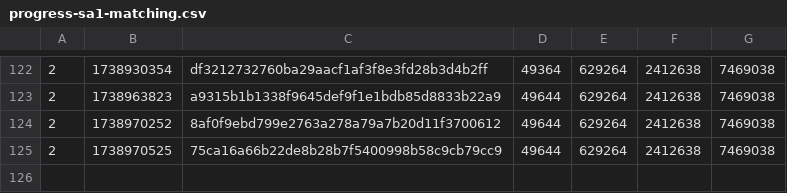
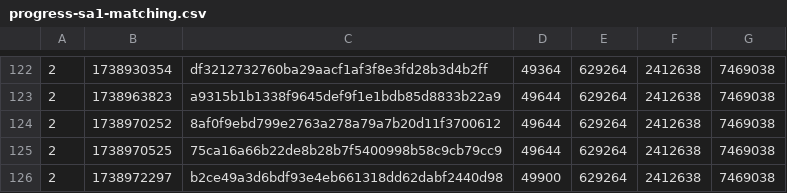
Before and after one commit to SAT-R/sa1, a CSV file: reports/progress-sa1-matching.csv, drawn as a sheet; only a part is shown, gaps mark what is left out; the diff names each change by its address in the sheet, - before the commit and + after, or states it on an @@ line.

```diff
--- a/reports/progress-sa1-matching.csv
+++ b/reports/progress-sa1-matching.csv
+row 126: 2 | 1738972297 | b2ce49a3d6bdf93e4eb661318dd62dabf2440d98 | 49900 | 629264 | 2412638 | 7469038
```
Also changed, not shown: reports/progress-sa1-nonmatching.csv, 1 other file.
